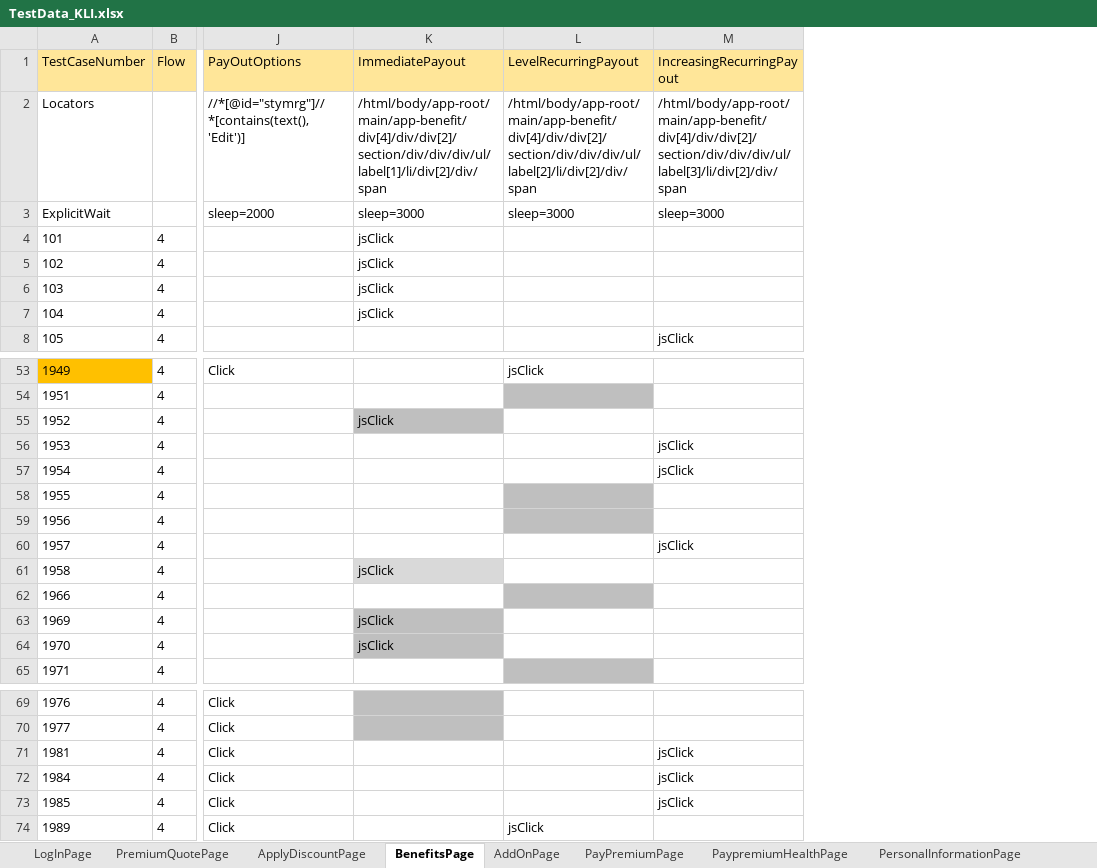
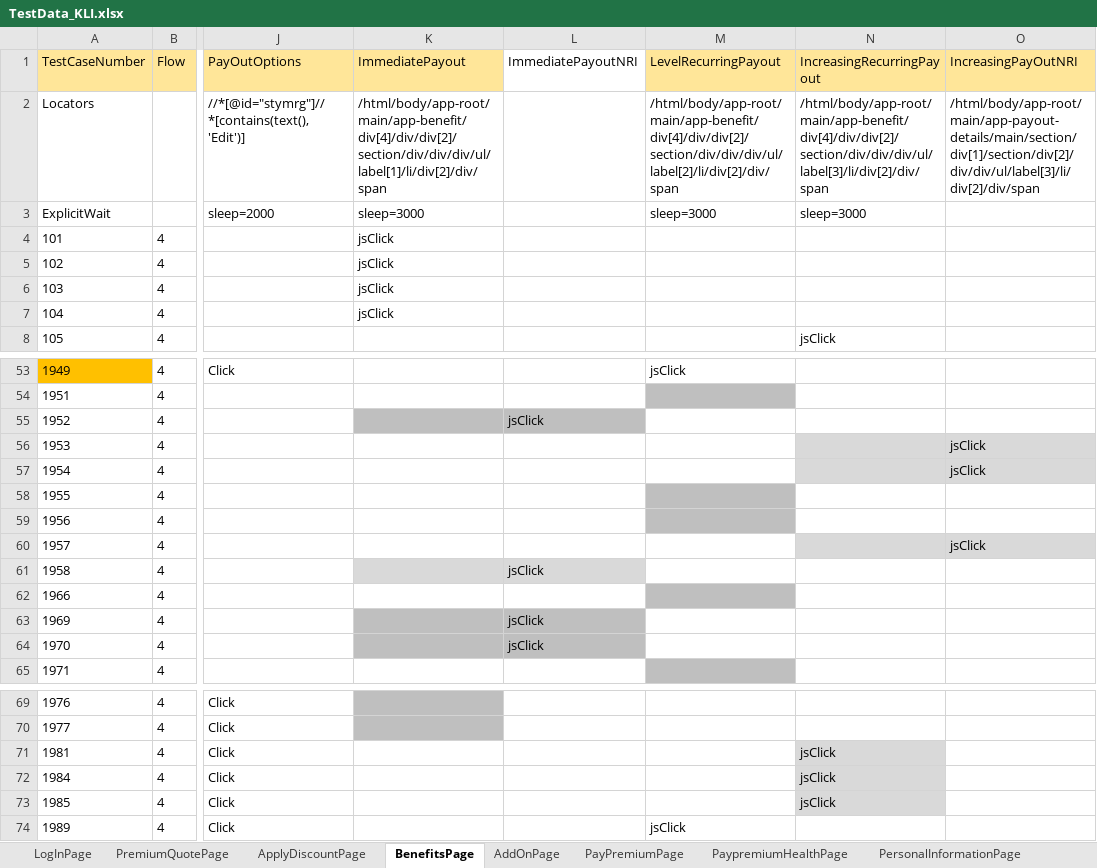
Before and after one commit to lucky0930/KLICCodelessFramework, an Excel workbook: resources/test_data/TestData_KLI.xlsx, sheet BenefitsPage, drawn as a sheet; only a part is shown, gaps mark what is left out; values as stored, in another font and other column widths than the file's, no borders; addresses are those after the commit; the diff names each change by its address in the sheet, - before the commit and + after, or states it on an @@ line.

Commit message:
data

```diff
--- a/resources/test_data/TestData_KLI.xlsx (sheet BenefitsPage)
+++ b/resources/test_data/TestData_KLI.xlsx (sheet BenefitsPage)
+column L (ImmediatePayoutNRI), rows 55-64: jsClick |  |  |  |  |  | jsClick |  | jsClick | jsClick
+column O (IncreasingPayOutNRI), row 2: /html/body/app-root/main/app-payout-details/main/section/div[1]/section/div[2]/div/div/ul/label[3]/li/div[2]/div/span; rows 56-60: jsClick | jsClick |  |  | jsClick
-K55 (ImmediatePayout): jsClick
+K55 (ImmediatePayout): (empty)
-N56:N57 (IncreasingRecurringPayout): jsClick
+N56:N57 (IncreasingRecurringPayout): (empty)
-N56:N57 fill: none
+N56:N57 fill: #D9D9D9
-N60 (IncreasingRecurringPayout): jsClick
+N60 (IncreasingRecurringPayout): (empty)
-N60 fill: none
+N60 fill: #D9D9D9
-K61 (ImmediatePayout): jsClick
+K61 (ImmediatePayout): (empty)
-K63:K64 (ImmediatePayout): jsClick
+K63:K64 (ImmediatePayout): (empty)
-N71:N73 fill: none
+N71:N73 fill: #D9D9D9
```
Also changed, not shown: sheet PersonalInformationPage, sheet LogInPage, sheet NomineeDetailsPage1, resources/test_data/TestRunner_KLI.xlsx.
